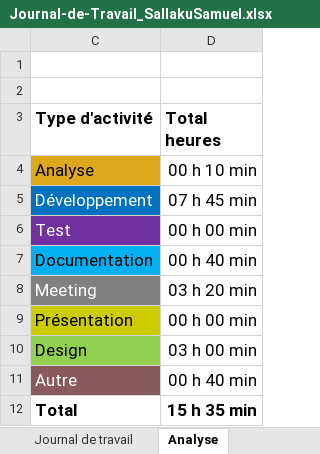
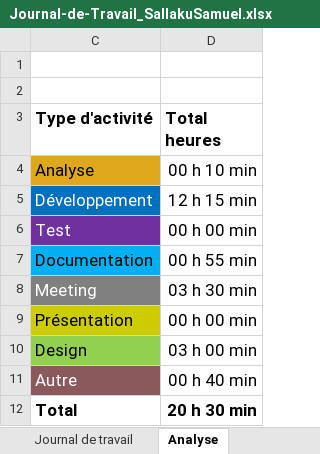
Before and after one commit to samumuku/P_MOBILE-PassionLecture-SamSallaku, an Excel workbook: doc/Journal-de-Travail_SallakuSamuel.xlsx, sheet Analyse, drawn as a sheet; values as stored, in another font and other column widths than the file's, no borders; charts and pictures not drawn; the diff names each change by its address in the sheet, - before the commit and + after, or states it on an @@ line.

```diff
--- a/doc/Journal-de-Travail_SallakuSamuel.xlsx (sheet Analyse)
+++ b/doc/Journal-de-Travail_SallakuSamuel.xlsx (sheet Analyse)
-D5 (Total heures): 07 h 45 min
+D5 (Total heures): 12 h 15 min
-D7 (Total heures): 00 h 40 min
+D7 (Total heures): 00 h 55 min
-D8 (Total heures): 03 h 20 min
+D8 (Total heures): 03 h 30 min
-D12 (Total heures): 15 h 35 min
+D12 (Total heures): 20 h 30 min
```
Also changed, not shown: sheet Journal de travail, hidden cells, charts or pictures, 35 other files.
